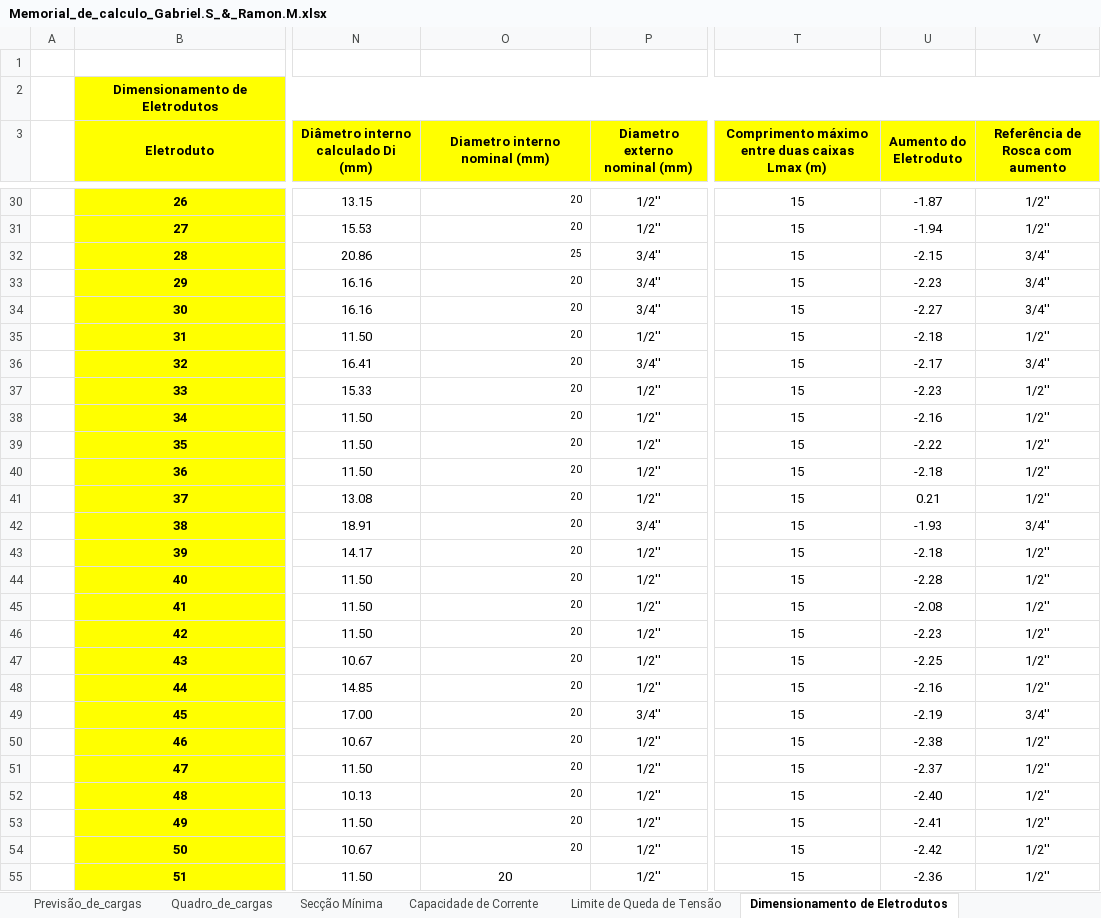
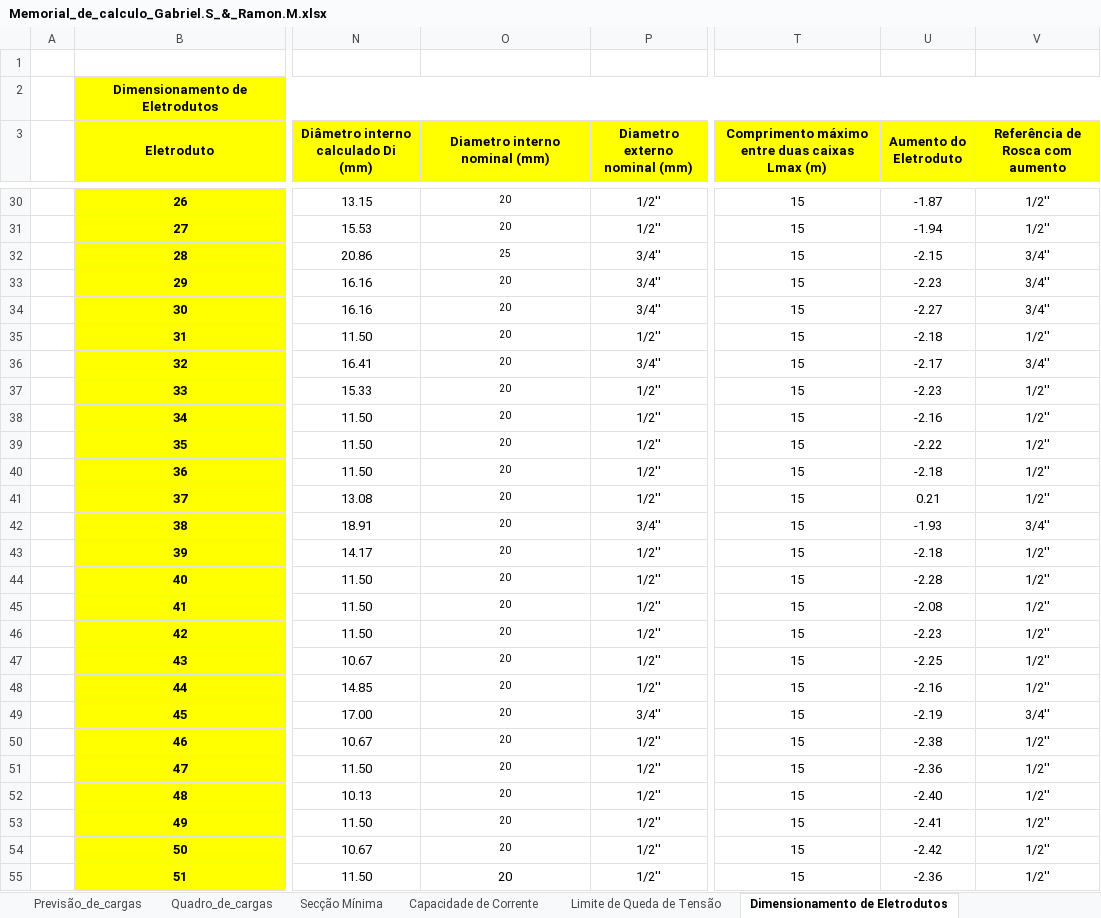
Before and after one commit to ramon1morello/Instel-I, an Excel workbook: Memorial_de_calculo_Gabriel.S_&_Ramon.M.xlsx, sheet Dimensionamento de Eletrodutos, drawn as a sheet; only a part is shown, gaps mark what is left out; values as stored, in another font and other column widths than the file's, no borders; charts and pictures not drawn; the diff covers the shown part only; the diff names each change by its address in the sheet, - before the commit and + after, or states it on an @@ line.

Commit message:
Condutores e Eletrodutos
- Cotas dos condutores e eletrodutos foram adicionadas.
- Também "terminei" o diagrama unifilar.
- Falta descobrir como reduzir para escala de escalímetro e fazer o PDF A3

```diff
--- a/Memorial_de_calculo_Gabriel.S_&_Ramon.M.xlsx (sheet Dimensionamento de Eletrodutos)
+++ b/Memorial_de_calculo_Gabriel.S_&_Ramon.M.xlsx (sheet Dimensionamento de Eletrodutos)
-O30:O54 alignment: right
+O30:O54 alignment: center
-U51 (Aumento do Eletroduto): -2.37
+U51 (Aumento do Eletroduto): -2.36
```
Also changed, not shown: 12 edited cells and cell formats elsewhere in this sheet, sheet Dimensionamento de Disjuntores, charts or pictures, 4 other files.
